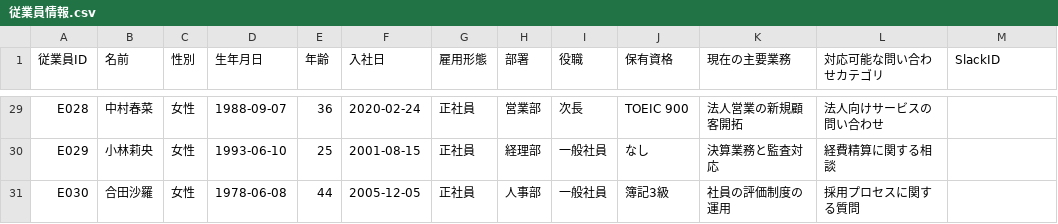
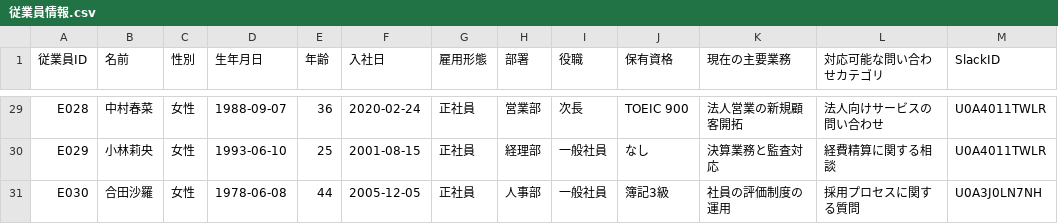
Before and after one commit to azusakami0126/customer-contact, a CSV file: data/slack/従業員情報.csv, drawn as a sheet; only a part is shown, gaps mark what is left out; the diff covers the shown part only; the diff names each change by its address in the sheet, - before the commit and + after, or states it on an @@ line.

```diff
--- a/data/slack/従業員情報.csv
+++ b/data/slack/従業員情報.csv
-M29:M30 (SlackID): (empty)
+M29:M30 (SlackID): U0A4011TWLR
-M31 (SlackID): (empty)
+M31 (SlackID): U0A3J0LN7NH
```
Also changed, not shown: 27 edited cells elsewhere in this file, 4 other files.
